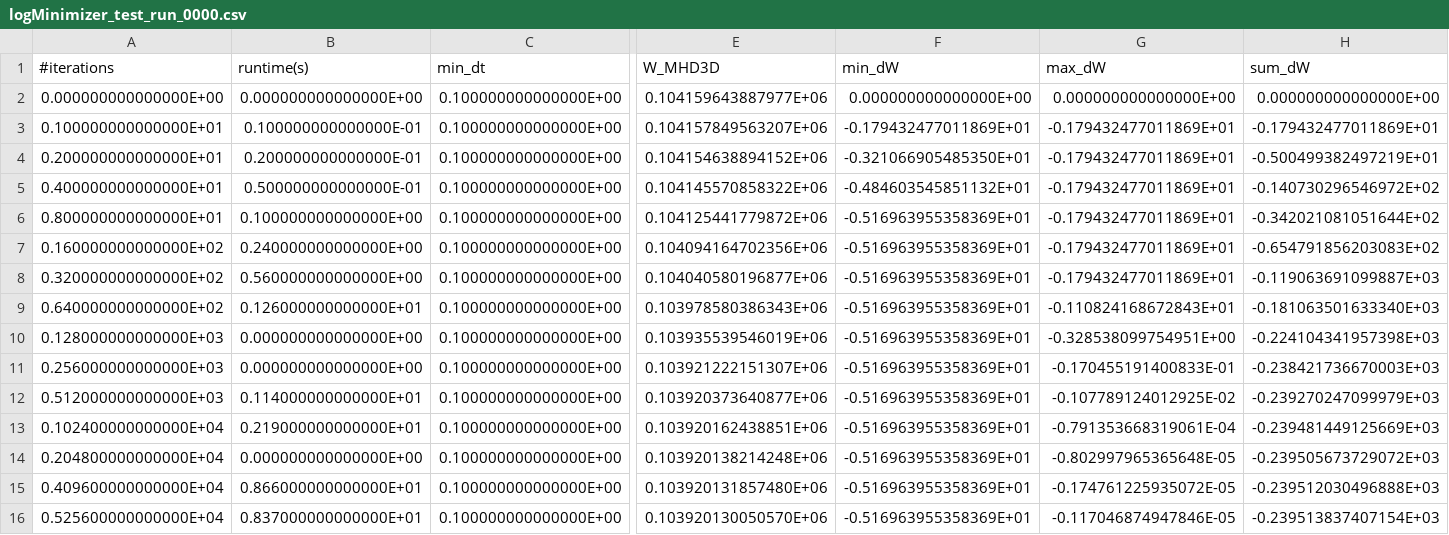
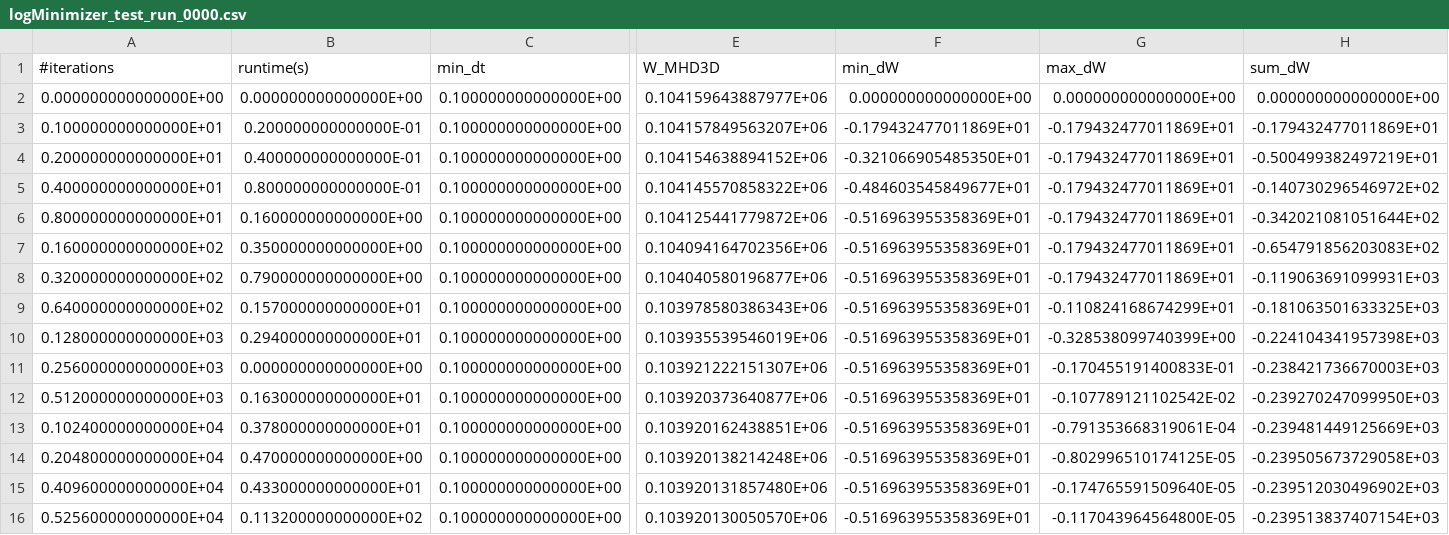
Before and after one commit to JR1411/GVEC_runs-, a CSV file: test_run/test_run_gvec_stages/0-00/logMinimizer_test_run_0000.csv, drawn as a sheet; only a part is shown, gaps mark what is left out; the diff names each change by its address in the sheet, - before the commit and + after, or states it on an @@ line.

```diff
--- a/test_run/test_run_gvec_stages/0-00/logMinimizer_test_run_0000.csv
+++ b/test_run/test_run_gvec_stages/0-00/logMinimizer_test_run_0000.csv
-B3 (runtime(s)): 0.100000000000000E-01
+B3 (runtime(s)): 0.200000000000000E-01
-B4 (runtime(s)): 0.200000000000000E-01
+B4 (runtime(s)): 0.400000000000000E-01
-B5 (runtime(s)): 0.500000000000000E-01
+B5 (runtime(s)): 0.800000000000000E-01
-F5 (min_dW): -0.484603545851132E+01
+F5 (min_dW): -0.484603545849677E+01
-B6 (runtime(s)): 0.100000000000000E+00
+B6 (runtime(s)): 0.160000000000000E+00
-B7 (runtime(s)): 0.240000000000000E+00
+B7 (runtime(s)): 0.350000000000000E+00
-B8 (runtime(s)): 0.560000000000000E+00
+B8 (runtime(s)): 0.790000000000000E+00
-H8 (sum_dW): -0.119063691099887E+03
+H8 (sum_dW): -0.119063691099931E+03
-B9 (runtime(s)): 0.126000000000000E+01
+B9 (runtime(s)): 0.157000000000000E+01
-G9 (max_dW): -0.110824168672843E+01
+G9 (max_dW): -0.110824168674299E+01
-H9 (sum_dW): -0.181063501633340E+03
+H9 (sum_dW): -0.181063501633325E+03
-B10 (runtime(s)): 0.000000000000000E+00
+B10 (runtime(s)): 0.294000000000000E+01
-G10 (max_dW): -0.328538099754951E+00
+G10 (max_dW): -0.328538099740399E+00
-B12 (runtime(s)): 0.114000000000000E+01
+B12 (runtime(s)): 0.163000000000000E+01
-G12 (max_dW): -0.107789124012925E-02
+G12 (max_dW): -0.107789121102542E-02
-H12 (sum_dW): -0.239270247099979E+03
+H12 (sum_dW): -0.239270247099950E+03
-B13 (runtime(s)): 0.219000000000000E+01
+B13 (runtime(s)): 0.378000000000000E+01
-B14 (runtime(s)): 0.000000000000000E+00
+B14 (runtime(s)): 0.470000000000000E+00
-G14 (max_dW): -0.802997965365648E-05
+G14 (max_dW): -0.802996510174125E-05
-H14 (sum_dW): -0.239505673729072E+03
+H14 (sum_dW): -0.239505673729058E+03
-B15 (runtime(s)): 0.866000000000000E+01
+B15 (runtime(s)): 0.433000000000000E+01
-G15 (max_dW): -0.174761225935072E-05
+G15 (max_dW): -0.174765591509640E-05
-H15 (sum_dW): -0.239512030496888E+03
+H15 (sum_dW): -0.239512030496902E+03
-B16 (runtime(s)): 0.837000000000000E+01
+B16 (runtime(s)): 0.113200000000000E+02
-G16 (max_dW): -0.117046874947846E-05
+G16 (max_dW): -0.117043964564800E-05
```
Also changed, not shown: 8 other files.
